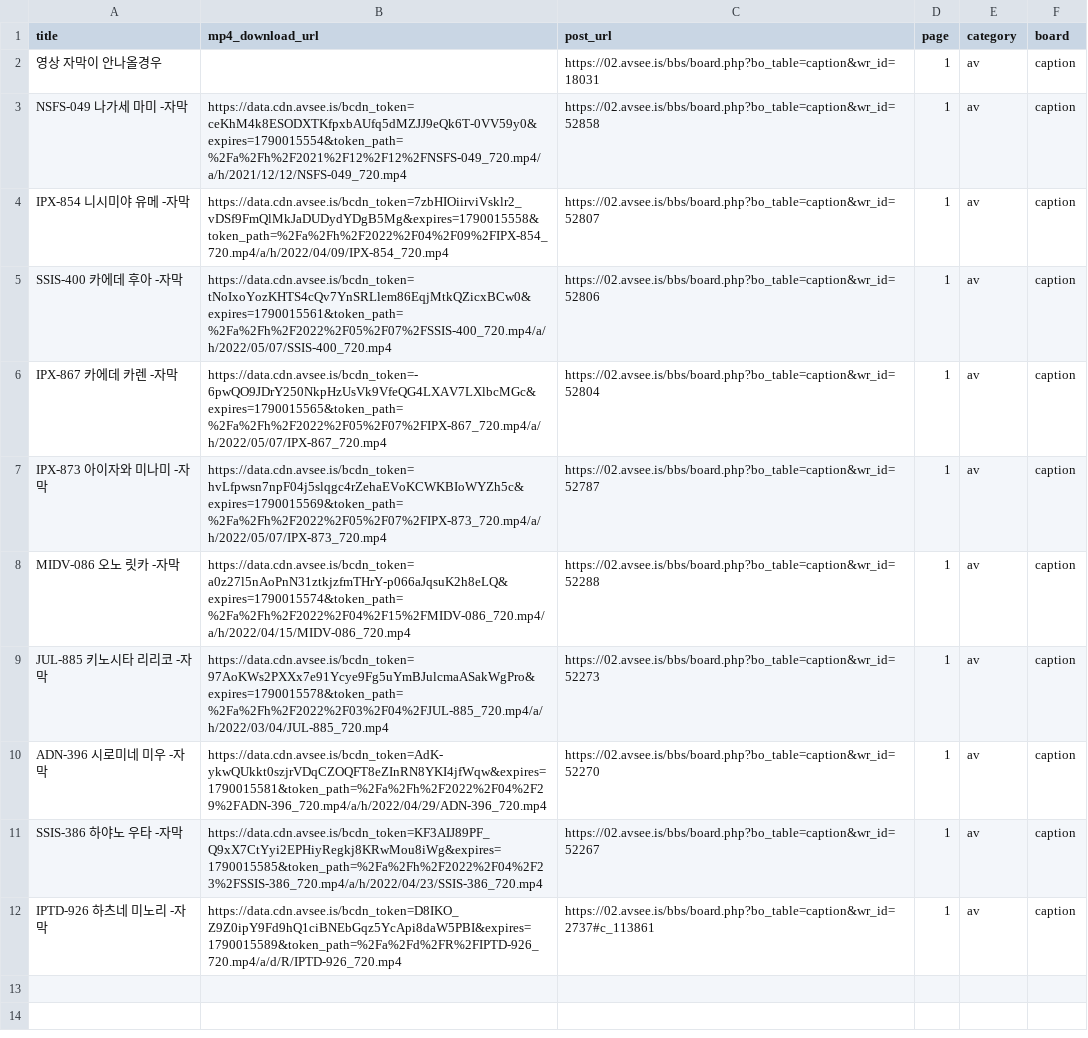
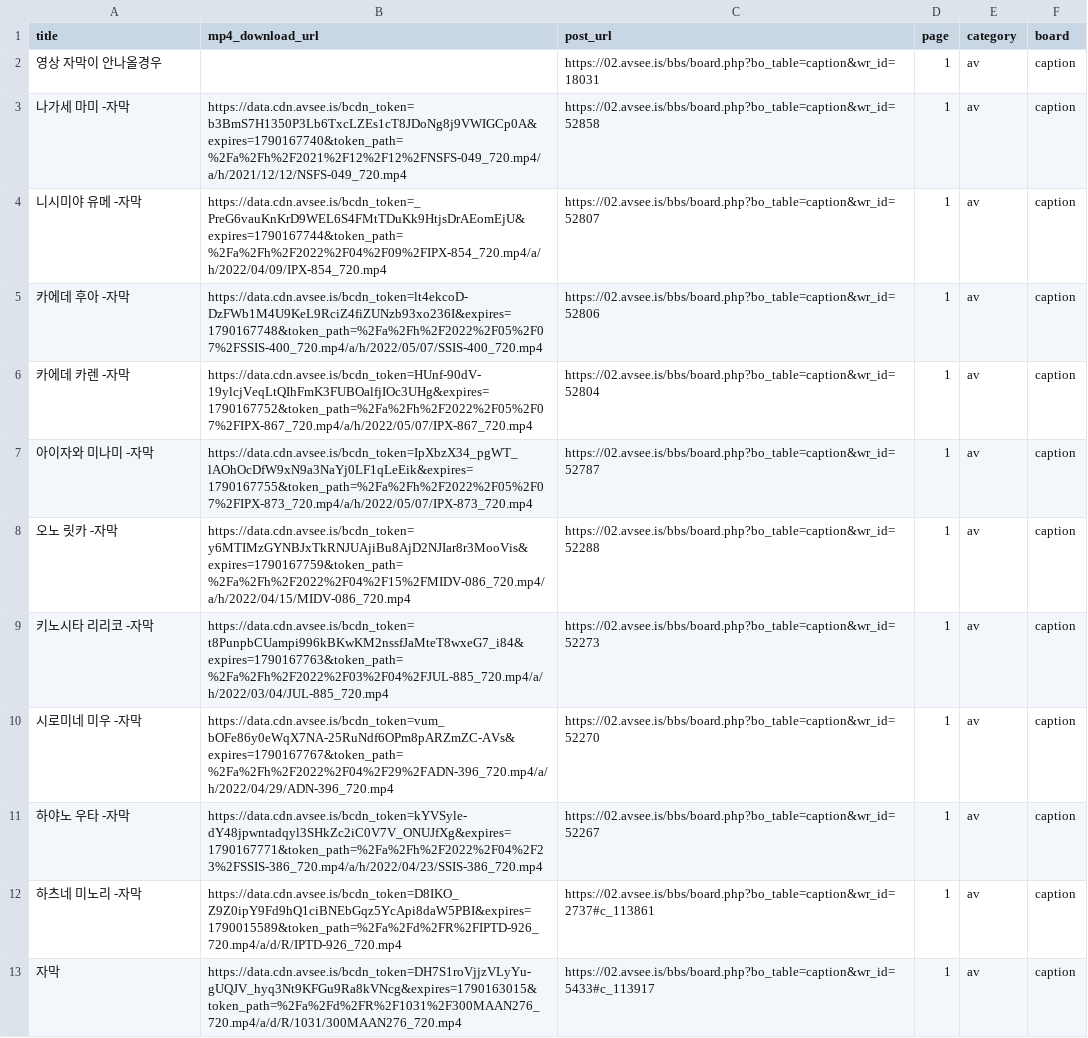
Before and after one commit to Santhoshyadav02/nexahub-bot, a CSV file: vip/scrapers/av_videos.csv, drawn as a sheet; the diff names each change by its address in the sheet, - before the commit and + after, or states it on an @@ line.

```diff
--- a/vip/scrapers/av_videos.csv
+++ b/vip/scrapers/av_videos.csv
-A3 (title): NSFS-049 나가세 마미 -자막
+A3 (title): 나가세 마미 -자막
-B3 (mp4_download_url): https://data.cdn.avsee.is/bcdn_token=ceKhM4k8ESODXTKfpxbAUfq5dMZJJ9eQk6T-0VV59y0&expires=1790015554&token_path=%2Fa%2Fh%2F2021%2F12%2F12%2FNSFS-049_720.mp4/a/h/2021/12/12/NSFS-049_720.mp4
+B3 (mp4_download_url): https://data.cdn.avsee.is/bcdn_token=b3BmS7H1350P3Lb6TxcLZEs1cT8JDoNg8j9VWIGCp0A&expires=1790167740&token_path=%2Fa%2Fh%2F2021%2F12%2F12%2FNSFS-049_720.mp4/a/h/2021/12/12/NSFS-049_720.mp4
-A4 (title): IPX-854 니시미야 유메 -자막
+A4 (title): 니시미야 유메 -자막
-B4 (mp4_download_url): https://data.cdn.avsee.is/bcdn_token=7zbHIOiirviVsklr2_vDSf9FmQlMkJaDUDydYDgB5Mg&expires=1790015558&token_path=%2Fa%2Fh%2F2022%2F04%2F09%2FIPX-854_720.mp4/a/h/2022/04/09/IPX-854_720.mp4
+B4 (mp4_download_url): https://data.cdn.avsee.is/bcdn_token=_PreG6vauKnKrD9WEL6S4FMtTDuKk9HtjsDrAEomEjU&expires=1790167744&token_path=%2Fa%2Fh%2F2022%2F04%2F09%2FIPX-854_720.mp4/a/h/2022/04/09/IPX-854_720.mp4
-A5 (title): SSIS-400 카에데 후아 -자막
+A5 (title): 카에데 후아 -자막
-B5 (mp4_download_url): https://data.cdn.avsee.is/bcdn_token=tNoIxoYozKHTS4cQv7YnSRLlem86EqjMtkQZicxBCw0&expires=1790015561&token_path=%2Fa%2Fh%2F2022%2F05%2F07%2FSSIS-400_720.mp4/a/h/2022/05/07/SSIS-400_720.mp4
+B5 (mp4_download_url): https://data.cdn.avsee.is/bcdn_token=lt4ekcoD-DzFWb1M4U9KeL9RciZ4fiZUNzb93xo236I&expires=1790167748&token_path=%2Fa%2Fh%2F2022%2F05%2F07%2FSSIS-400_720.mp4/a/h/2022/05/07/SSIS-400_720.mp4
-A6 (title): IPX-867 카에데 카렌 -자막
+A6 (title): 카에데 카렌 -자막
-B6 (mp4_download_url): https://data.cdn.avsee.is/bcdn_token=-6pwQO9JDrY250NkpHzUsVk9VfeQG4LXAV7LXlbcMGc&expires=1790015565&token_path=%2Fa%2Fh%2F2022%2F05%2F07%2FIPX-867_720.mp4/a/h/2022/05/07/IPX-867_720.mp4
+B6 (mp4_download_url): https://data.cdn.avsee.is/bcdn_token=HUnf-90dV-19ylcjVeqLtQIhFmK3FUBOalfjIOc3UHg&expires=1790167752&token_path=%2Fa%2Fh%2F2022%2F05%2F07%2FIPX-867_720.mp4/a/h/2022/05/07/IPX-867_720.mp4
-A7 (title): IPX-873 아이자와 미나미 -자막
+A7 (title): 아이자와 미나미 -자막
-B7 (mp4_download_url): https://data.cdn.avsee.is/bcdn_token=hvLfpwsn7npF04j5slqgc4rZehaEVoKCWKBIoWYZh5c&expires=1790015569&token_path=%2Fa%2Fh%2F2022%2F05%2F07%2FIPX-873_720.mp4/a/h/2022/05/07/IPX-873_720.mp4
+B7 (mp4_download_url): https://data.cdn.avsee.is/bcdn_token=IpXbzX34_pgWT_lAOhOcDfW9xN9a3NaYj0LF1qLeEik&expires=1790167755&token_path=%2Fa%2Fh%2F2022%2F05%2F07%2FIPX-873_720.mp4/a/h/2022/05/07/IPX-873_720.mp4
-A8 (title): MIDV-086 오노 릿카 -자막
+A8 (title): 오노 릿카 -자막
-B8 (mp4_download_url): https://data.cdn.avsee.is/bcdn_token=a0z27l5nAoPnN31ztkjzfmTHrY-p066aJqsuK2h8eLQ&expires=1790015574&token_path=%2Fa%2Fh%2F2022%2F04%2F15%2FMIDV-086_720.mp4/a/h/2022/04/15/MIDV-086_720.mp4
+B8 (mp4_download_url): https://data.cdn.avsee.is/bcdn_token=y6MTIMzGYNBJxTkRNJUAjiBu8AjD2NJIar8r3MooVis&expires=1790167759&token_path=%2Fa%2Fh%2F2022%2F04%2F15%2FMIDV-086_720.mp4/a/h/2022/04/15/MIDV-086_720.mp4
-A9 (title): JUL-885 키노시타 리리코 -자막
+A9 (title): 키노시타 리리코 -자막
-B9 (mp4_download_url): https://data.cdn.avsee.is/bcdn_token=97AoKWs2PXXx7e91Ycye9Fg5uYmBJulcmaASakWgPro&expires=1790015578&token_path=%2Fa%2Fh%2F2022%2F03%2F04%2FJUL-885_720.mp4/a/h/2022/03/04/JUL-885_720.mp4
+B9 (mp4_download_url): https://data.cdn.avsee.is/bcdn_token=t8PunpbCUampi996kBKwKM2nssfJaMteT8wxeG7_i84&expires=1790167763&token_path=%2Fa%2Fh%2F2022%2F03%2F04%2FJUL-885_720.mp4/a/h/2022/03/04/JUL-885_720.mp4
-A10 (title): ADN-396 시로미네 미우 -자막
+A10 (title): 시로미네 미우 -자막
-B10 (mp4_download_url): https://data.cdn.avsee.is/bcdn_token=AdK-ykwQUkkt0szjrVDqCZOQFT8eZInRN8YKI4jfWqw&expires=1790015581&token_path=%2Fa%2Fh%2F2022%2F04%2F29%2FADN-396_720.mp4/a/h/2022/04/29/ADN-396_720.mp4
+B10 (mp4_download_url): https://data.cdn.avsee.is/bcdn_token=vum_bOFe86y0eWqX7NA-25RuNdf6OPm8pARZmZC-AVs&expires=1790167767&token_path=%2Fa%2Fh%2F2022%2F04%2F29%2FADN-396_720.mp4/a/h/2022/04/29/ADN-396_720.mp4
-A11 (title): SSIS-386 하야노 우타 -자막
+A11 (title): 하야노 우타 -자막
-B11 (mp4_download_url): https://data.cdn.avsee.is/bcdn_token=KF3AIJ89PF_Q9xX7CtYyi2EPHiyRegkj8KRwMou8iWg&expires=1790015585&token_path=%2Fa%2Fh%2F2022%2F04%2F23%2FSSIS-386_720.mp4/a/h/2022/04/23/SSIS-386_720.mp4
+B11 (mp4_download_url): https://data.cdn.avsee.is/bcdn_token=kYVSyle-dY48jpwntadqyl3SHkZc2iC0V7V_ONUJfXg&expires=1790167771&token_path=%2Fa%2Fh%2F2022%2F04%2F23%2FSSIS-386_720.mp4/a/h/2022/04/23/SSIS-386_720.mp4
-A12 (title): IPTD-926 하츠네 미노리 -자막
+A12 (title): 하츠네 미노리 -자막
+row 13: 자막 | https://data.cdn.avsee.is/bcdn_token=DH7S1roVjjzVLyYu-gUQJV_hyq3Nt9KFGu9Ra8kVNcg&expires=1790163015&token_path=%2Fa%2Fd%2FR%2F1031%2F300MAAN276_720.mp4/a/d/R/1031/300MAAN276_720.mp4 | https://02.avsee.is/bbs/board.php?bo_table=caption&wr_id=5433#c_113917 | 1 | av | caption
```
Also changed, not shown: vip/scrapers/bj_videos.csv, 17 other files.
